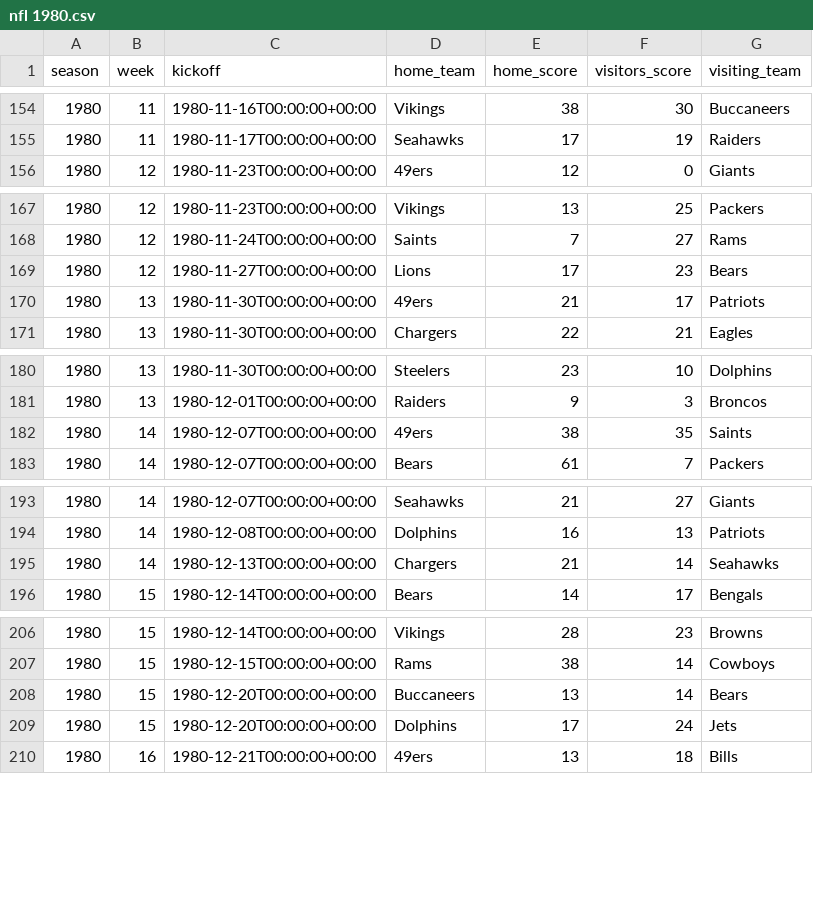
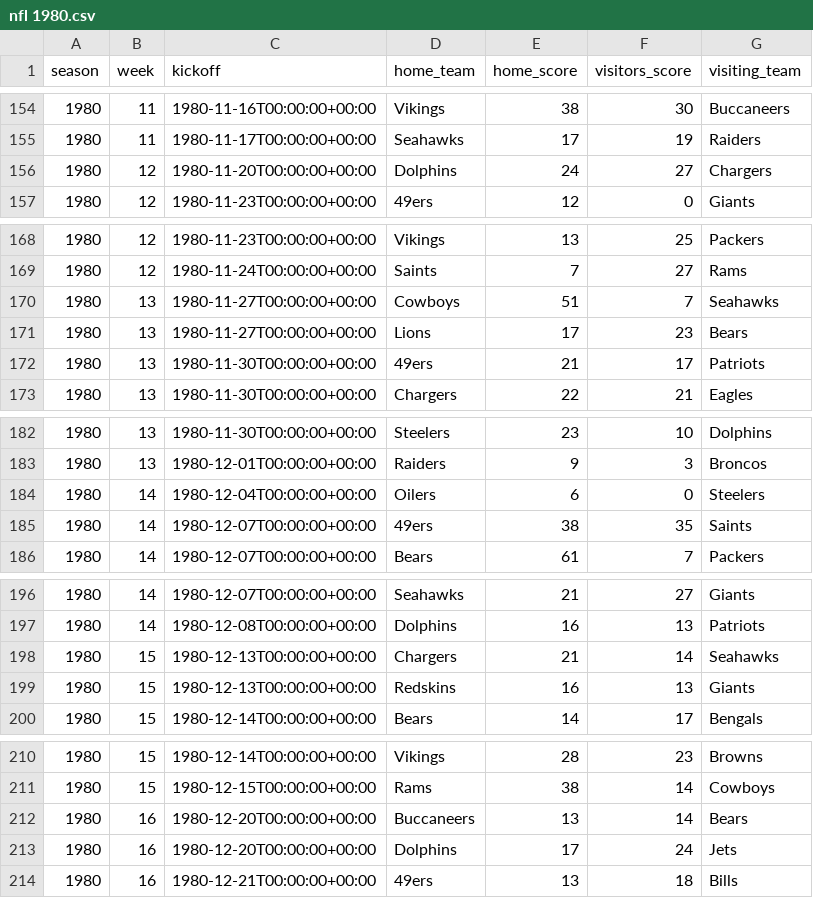
Before and after one commit to devstopfix/nfl_results, a CSV file: nfl 1980.csv, drawn as a sheet; only a part is shown, gaps mark what is left out; the diff covers the shown part only.

```diff
--- a/nfl 1980.csv
+++ b/nfl 1980.csv
@@ -155,2 +155,3 @@ season,week,kickoff,home_team,home_score,visitors_score,visiting_team
 1980,11,1980-11-17T00:00:00+00:00,Seahawks,17,19,Raiders
+1980,12,1980-11-20T00:00:00+00:00,Dolphins,24,27,Chargers
 1980,12,1980-11-23T00:00:00+00:00,49ers,12,0,Giants
@@ -168,3 +169,4 @@ season,week,kickoff,home_team,home_score,visitors_score,visiting_team
 1980,12,1980-11-24T00:00:00+00:00,Saints,7,27,Rams
-1980,12,1980-11-27T00:00:00+00:00,Lions,17,23,Bears
+1980,13,1980-11-27T00:00:00+00:00,Cowboys,51,7,Seahawks
+1980,13,1980-11-27T00:00:00+00:00,Lions,17,23,Bears
 1980,13,1980-11-30T00:00:00+00:00,49ers,21,17,Patriots
@@ -181,2 +183,3 @@ season,week,kickoff,home_team,home_score,visitors_score,visiting_team
 1980,13,1980-12-01T00:00:00+00:00,Raiders,9,3,Broncos
+1980,14,1980-12-04T00:00:00+00:00,Oilers,6,0,Steelers
 1980,14,1980-12-07T00:00:00+00:00,49ers,38,35,Saints
@@ -194,3 +197,4 @@ season,week,kickoff,home_team,home_score,visitors_score,visiting_team
 1980,14,1980-12-08T00:00:00+00:00,Dolphins,16,13,Patriots
-1980,14,1980-12-13T00:00:00+00:00,Chargers,21,14,Seahawks
+1980,15,1980-12-13T00:00:00+00:00,Chargers,21,14,Seahawks
+1980,15,1980-12-13T00:00:00+00:00,Redskins,16,13,Giants
 1980,15,1980-12-14T00:00:00+00:00,Bears,14,17,Bengals
@@ -207,4 +211,4 @@ season,week,kickoff,home_team,home_score,visitors_score,visiting_team
 1980,15,1980-12-15T00:00:00+00:00,Rams,38,14,Cowboys
-1980,15,1980-12-20T00:00:00+00:00,Buccaneers,13,14,Bears
-1980,15,1980-12-20T00:00:00+00:00,Dolphins,17,24,Jets
+1980,16,1980-12-20T00:00:00+00:00,Buccaneers,13,14,Bears
+1980,16,1980-12-20T00:00:00+00:00,Dolphins,17,24,Jets
 1980,16,1980-12-21T00:00:00+00:00,49ers,13,18,Bills
```
Also changed, not shown: 3 edited cells elsewhere in this file, nfl 1990.csv, nfl 1992.csv, 29 other files.
